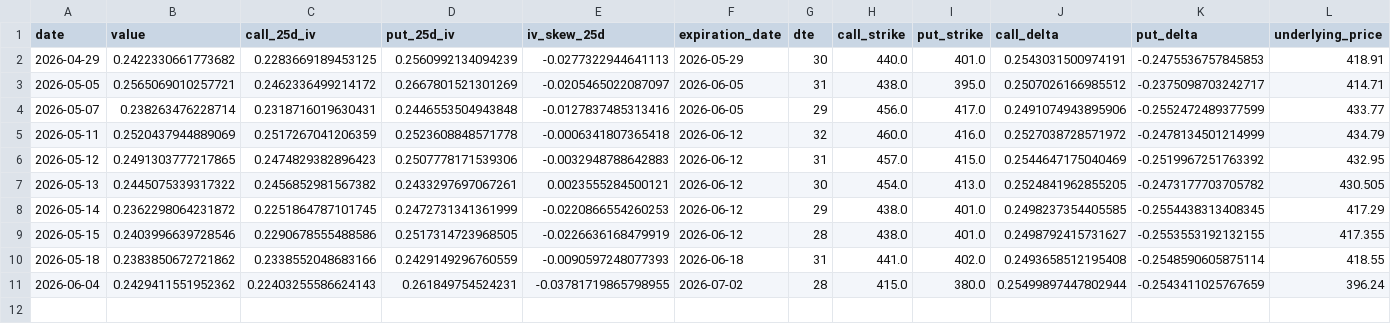
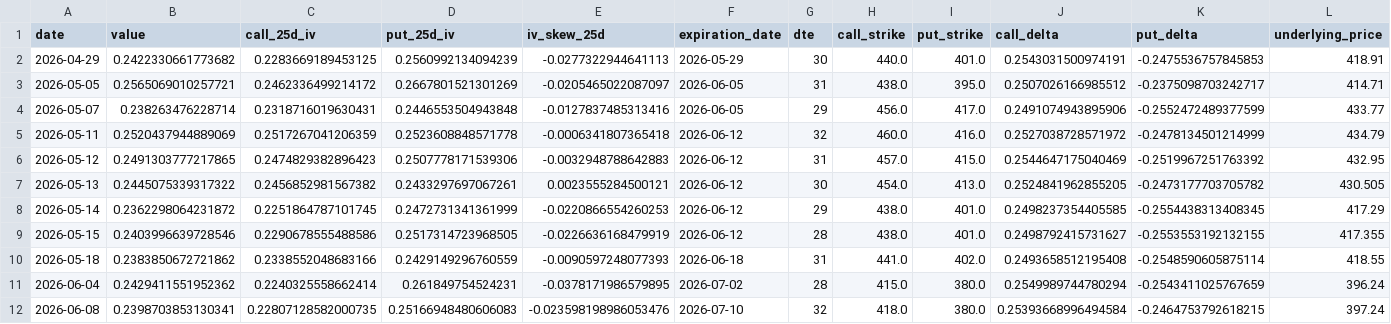
Before and after one commit to nobodylifriend/gold_factor_dashboard, a CSV file: data/xau/gld_gold_options_25d_iv.csv, drawn as a sheet; only a part is shown; rows hold the shown columns only; the diff names each change by its address in the sheet, - before the commit and + after, or states it on an @@ line.

```diff
--- a/data/xau/gld_gold_options_25d_iv.csv
+++ b/data/xau/gld_gold_options_25d_iv.csv
-C11 (call_25d_iv): 0.22403255586624143
+C11 (call_25d_iv): 0.2240325558662414
-E11 (iv_skew_25d): -0.03781719865798955
+E11 (iv_skew_25d): -0.0378171986579895
-J11 (call_delta): 0.25499897447802944
+J11 (call_delta): 0.2549989744780294
+row 12: 2026-06-08 | 0.2398703853130341 | 0.22807128582000735 | 0.25166948480606083 | -0.023598198986053476 | 2026-07-10 | 32 | 418.0 | 380.0 | 0.25393668996494584 | -0.2464753792618215 | 397.24
```
Also changed, not shown: data/fx/AUDUSD.csv, data/fx/GBPUSD.csv, 51 other files.
